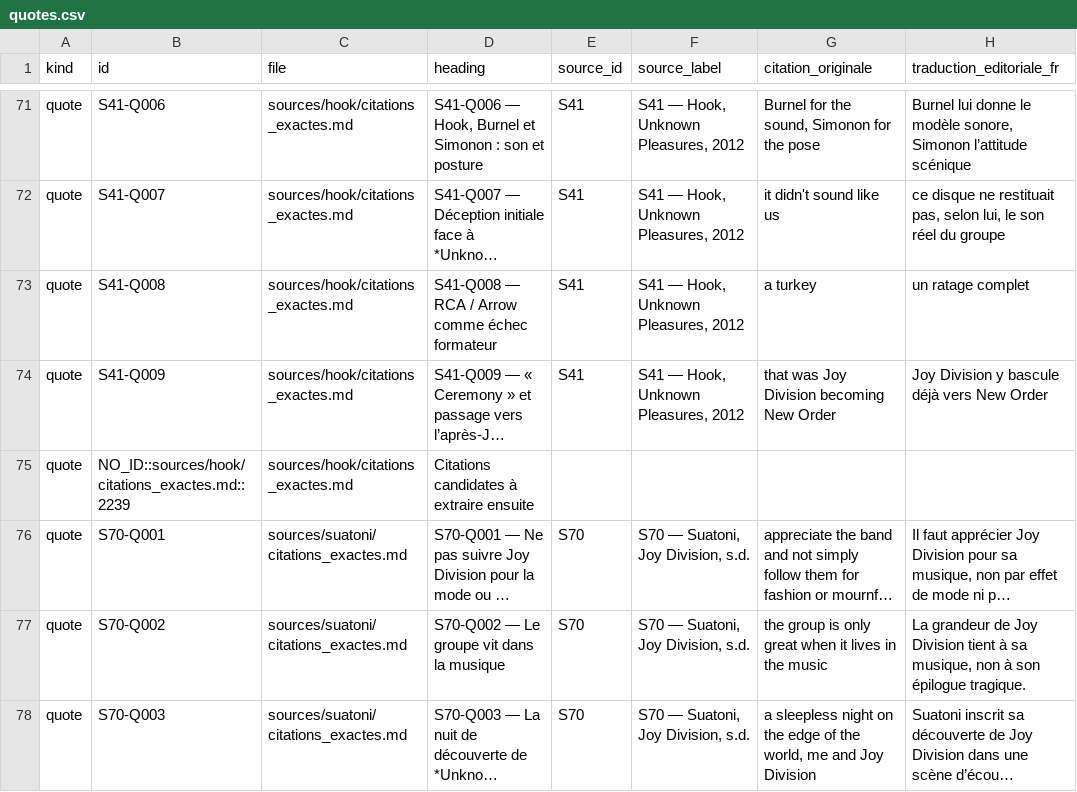
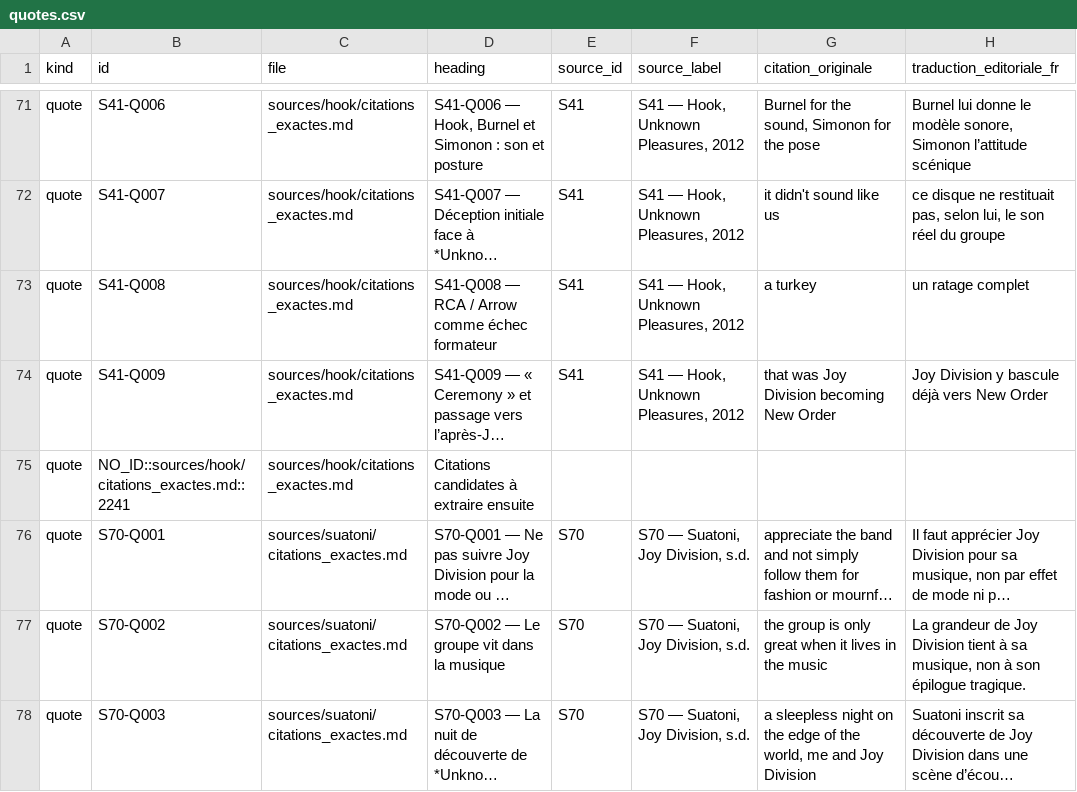
Before and after one commit to AdminQuest/joy-division-ai-writing-studio, a CSV file: exports/generated/quotes.csv, drawn as a sheet; only a part is shown, gaps mark what is left out; long unchanged cells end in …; the diff names each change by its address in the sheet, - before the commit and + after, or states it on an @@ line.

```diff
--- a/exports/generated/quotes.csv
+++ b/exports/generated/quotes.csv
-B75 (id): NO_ID::sources/hook/citations_exactes.md::2239
+B75 (id): NO_ID::sources/hook/citations_exactes.md::2241
```
Also changed, not shown: exports/generated/metadata.csv, exports/generated/songs.csv, 29 other files.
